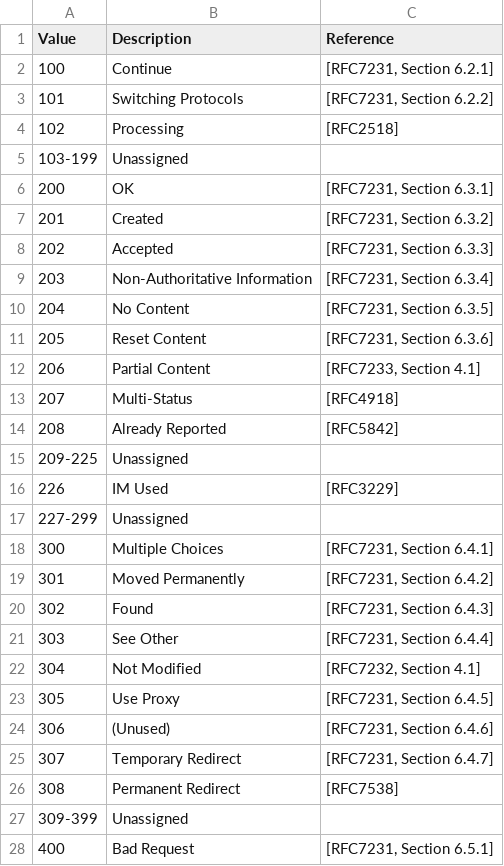
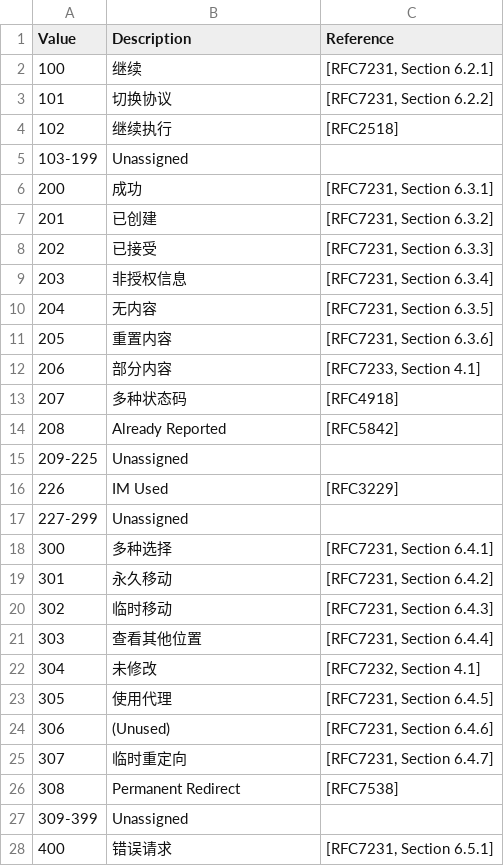
Before and after one commit to jackeyGao/HTTPKnows, a CSV file: statusCodes.csv, drawn as a sheet; only a part is shown; the diff covers the shown part only.

```diff
--- a/statusCodes.csv
+++ b/statusCodes.csv
@@ -1,14 +1,14 @@
 Value,Description,Reference
-100,Continue,"[RFC7231, Section 6.2.1]"
-101,Switching Protocols,"[RFC7231, Section 6.2.2]"
-102,Processing,[RFC2518]
+100,继续,"[RFC7231, Section 6.2.1]"
+101,切换协议,"[RFC7231, Section 6.2.2]"
+102,继续执行,[RFC2518]
 103-199,Unassigned,
-200,OK,"[RFC7231, Section 6.3.1]"
-201,Created,"[RFC7231, Section 6.3.2]"
-202,Accepted,"[RFC7231, Section 6.3.3]"
-203,Non-Authoritative Information,"[RFC7231, Section 6.3.4]"
-204,No Content,"[RFC7231, Section 6.3.5]"
-205,Reset Content,"[RFC7231, Section 6.3.6]"
-206,Partial Content,"[RFC7233, Section 4.1]"
-207,Multi-Status,[RFC4918]
+200,成功,"[RFC7231, Section 6.3.1]"
+201,已创建,"[RFC7231, Section 6.3.2]"
+202,已接受,"[RFC7231, Section 6.3.3]"
+203,非授权信息,"[RFC7231, Section 6.3.4]"
+204,无内容,"[RFC7231, Section 6.3.5]"
+205,重置内容,"[RFC7231, Section 6.3.6]"
+206,部分内容,"[RFC7233, Section 4.1]"
+207,多种状态码,[RFC4918]
 208,Already Reported,[RFC5842]
@@ -17,12 +17,12 @@ Value,Description,Reference
 227-299,Unassigned,
-300,Multiple Choices,"[RFC7231, Section 6.4.1]"
-301,Moved Permanently,"[RFC7231, Section 6.4.2]"
-302,Found,"[RFC7231, Section 6.4.3]"
-303,See Other,"[RFC7231, Section 6.4.4]"
-304,Not Modified,"[RFC7232, Section 4.1]"
-305,Use Proxy,"[RFC7231, Section 6.4.5]"
+300,多种选择,"[RFC7231, Section 6.4.1]"
+301,永久移动,"[RFC7231, Section 6.4.2]"
+302,临时移动,"[RFC7231, Section 6.4.3]"
+303,查看其他位置,"[RFC7231, Section 6.4.4]"
+304,未修改,"[RFC7232, Section 4.1]"
+305,使用代理,"[RFC7231, Section 6.4.5]"
 306,(Unused),"[RFC7231, Section 6.4.6]"
-307,Temporary Redirect,"[RFC7231, Section 6.4.7]"
+307,临时重定向,"[RFC7231, Section 6.4.7]"
 308,Permanent Redirect,[RFC7538]
 309-399,Unassigned,
-400,Bad Request,"[RFC7231, Section 6.5.1]"
+400,错误请求,"[RFC7231, Section 6.5.1]"
```
Also changed, not shown: 26 edited cells elsewhere in this file, 1 other file.
